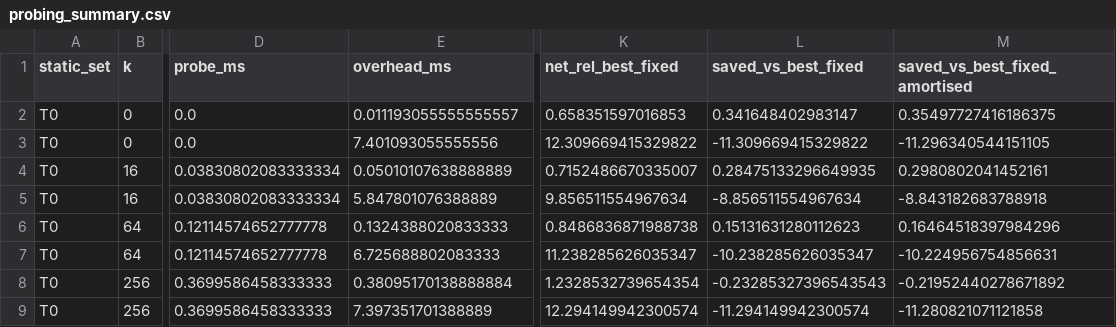
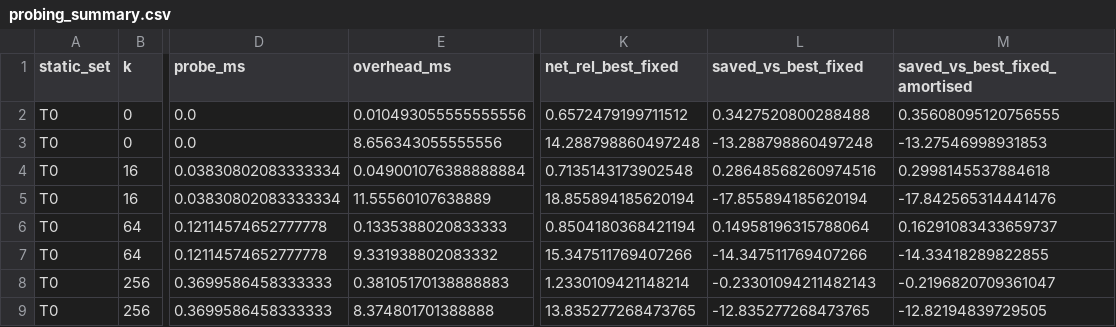
Before and after one commit to Menva-sh/ALGORITHM-FINGERPRINT, a CSV file: results/probing_summary.csv, drawn as a sheet; only a part is shown, gaps mark what is left out; the diff covers the shown part only; the diff names each change by its address in the sheet, - before the commit and + after, or states it on an @@ line.

```diff
--- a/results/probing_summary.csv
+++ b/results/probing_summary.csv
-E2 (overhead_ms): 0.011193055555555557
+E2 (overhead_ms): 0.010493055555555556
-K2 (net_rel_best_fixed): 0.658351597016853
+K2 (net_rel_best_fixed): 0.6572479199711512
-L2 (saved_vs_best_fixed): 0.341648402983147
+L2 (saved_vs_best_fixed): 0.3427520800288488
-M2 (saved_vs_best_fixed_amortised): 0.35497727416186375
+M2 (saved_vs_best_fixed_amortised): 0.35608095120756555
-E3 (overhead_ms): 7.401093055555556
+E3 (overhead_ms): 8.656343055555556
-K3 (net_rel_best_fixed): 12.309669415329822
+K3 (net_rel_best_fixed): 14.288798860497248
-L3 (saved_vs_best_fixed): -11.309669415329822
+L3 (saved_vs_best_fixed): -13.288798860497248
-M3 (saved_vs_best_fixed_amortised): -11.296340544151105
+M3 (saved_vs_best_fixed_amortised): -13.27546998931853
-E4 (overhead_ms): 0.05010107638888889
+E4 (overhead_ms): 0.049001076388888884
-K4 (net_rel_best_fixed): 0.7152486670335007
+K4 (net_rel_best_fixed): 0.7135143173902548
-L4 (saved_vs_best_fixed): 0.28475133296649935
+L4 (saved_vs_best_fixed): 0.28648568260974516
-M4 (saved_vs_best_fixed_amortised): 0.2980802041452161
+M4 (saved_vs_best_fixed_amortised): 0.2998145537884618
-E5 (overhead_ms): 5.847801076388889
+E5 (overhead_ms): 11.55560107638889
-K5 (net_rel_best_fixed): 9.856511554967634
+K5 (net_rel_best_fixed): 18.855894185620194
-L5 (saved_vs_best_fixed): -8.856511554967634
+L5 (saved_vs_best_fixed): -17.855894185620194
-M5 (saved_vs_best_fixed_amortised): -8.843182683788918
+M5 (saved_vs_best_fixed_amortised): -17.842565314441476
-E6 (overhead_ms): 0.1324388020833333
+E6 (overhead_ms): 0.1335388020833333
-K6 (net_rel_best_fixed): 0.8486836871988738
+K6 (net_rel_best_fixed): 0.8504180368421194
-L6 (saved_vs_best_fixed): 0.15131631280112623
+L6 (saved_vs_best_fixed): 0.14958196315788064
-M6 (saved_vs_best_fixed_amortised): 0.16464518397984296
+M6 (saved_vs_best_fixed_amortised): 0.16291083433659737
-E7 (overhead_ms): 6.725688802083333
+E7 (overhead_ms): 9.331938802083332
-K7 (net_rel_best_fixed): 11.238285626035347
+K7 (net_rel_best_fixed): 15.347511769407266
-L7 (saved_vs_best_fixed): -10.238285626035347
+L7 (saved_vs_best_fixed): -14.347511769407266
-M7 (saved_vs_best_fixed_amortised): -10.224956754856631
+M7 (saved_vs_best_fixed_amortised): -14.33418289822855
-E8 (overhead_ms): 0.38095170138888884
+E8 (overhead_ms): 0.38105170138888883
-K8 (net_rel_best_fixed): 1.2328532739654354
+K8 (net_rel_best_fixed): 1.2330109421148214
-L8 (saved_vs_best_fixed): -0.23285327396543543
+L8 (saved_vs_best_fixed): -0.23301094211482143
-M8 (saved_vs_best_fixed_amortised): -0.21952440278671892
+M8 (saved_vs_best_fixed_amortised): -0.2196820709361047
-E9 (overhead_ms): 7.397351701388889
+E9 (overhead_ms): 8.374801701388888
-K9 (net_rel_best_fixed): 12.294149942300574
+K9 (net_rel_best_fixed): 13.835277268473765
-L9 (saved_vs_best_fixed): -11.294149942300574
+L9 (saved_vs_best_fixed): -12.835277268473765
-M9 (saved_vs_best_fixed_amortised): -11.280821071121858
+M9 (saved_vs_best_fixed_amortised): -12.82194839729505
```
Also changed, not shown: 32 edited cells elsewhere in this file, results/fingerprint_costs.csv, results/shift_size_summary.csv, 24 other files.
